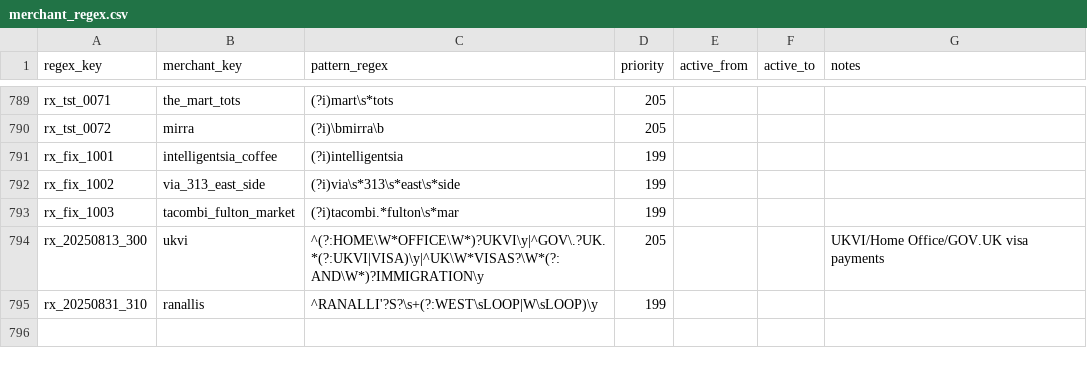
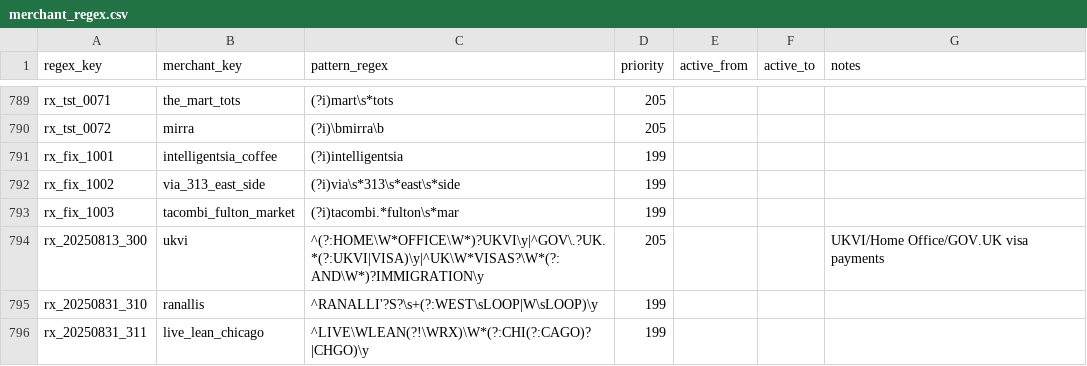
Before and after one commit to goatmark/dbt-analytics, a CSV file: seeds/merchant_regex.csv, drawn as a sheet; only a part is shown, gaps mark what is left out.

Commit message:
Updated seed files with new merchants

```diff
--- a/seeds/merchant_regex.csv
+++ b/seeds/merchant_regex.csv
@@ -795 +795,2 @@ rx_20250813_300,ukvi,^(?:HOME\W*OFFICE\W*)?UKVI\y|^GOV\.?UK.*(?:UKVI|VISA)\y|^UK
 rx_20250831_310,ranallis,^RANALLI'?S?\s+(?:WEST\sLOOP|W\sLOOP)\y,199,,,
+rx_20250831_311,live_lean_chicago,^LIVE\WLEAN(?!\WRX)\W*(?:CHI(?:CAGO)?|CHGO)\y,199,,,
```
Also changed, not shown: seeds/merchant_account_map.csv, seeds/merchants.csv, 3 other files.
